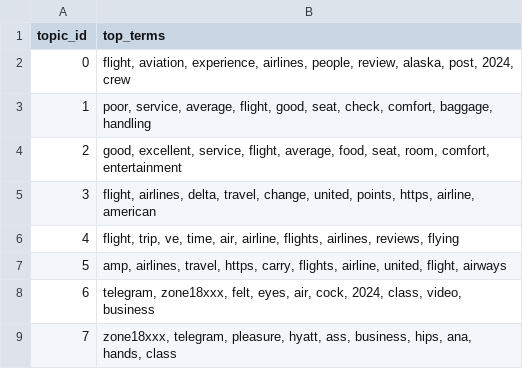
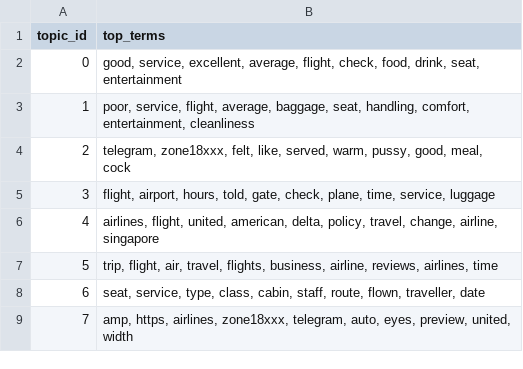
Before and after one commit to Larouu/airline-ai-bi-project, a CSV file: 10_NLP/outputs_nlp/lda_topics.csv, drawn as a sheet.

```diff
--- a/10_NLP/outputs_nlp/lda_topics.csv
+++ b/10_NLP/outputs_nlp/lda_topics.csv
@@ -1,9 +1,9 @@
 topic_id,top_terms
-0,"flight, aviation, experience, airlines, people, review, alaska, post, 2024, crew"
-1,"poor, service, average, flight, good, seat, check, comfort, baggage, handling"
-2,"good, excellent, service, flight, average, food, seat, room, comfort, entertainment"
-3,"flight, airlines, delta, travel, change, united, points, https, airline, american"
-4,"flight, trip, ve, time, air, airline, flights, airlines, reviews, flying"
-5,"amp, airlines, travel, https, carry, flights, airline, united, flight, airways"
-6,"telegram, zone18xxx, felt, eyes, air, cock, 2024, class, video, business"
-7,"zone18xxx, telegram, pleasure, hyatt, ass, business, hips, ana, hands, class"
+0,"good, service, excellent, average, flight, check, food, drink, seat, entertainment"
+1,"poor, service, flight, average, baggage, seat, handling, comfort, entertainment, cleanliness"
+2,"telegram, zone18xxx, felt, like, served, warm, pussy, good, meal, cock"
+3,"flight, airport, hours, told, gate, check, plane, time, service, luggage"
+4,"airlines, flight, united, american, delta, policy, travel, change, airline, singapore"
+5,"trip, flight, air, travel, flights, business, airline, reviews, airlines, time"
+6,"seat, service, type, class, cabin, staff, route, flown, traveller, date"
+7,"amp, https, airlines, zone18xxx, telegram, auto, eyes, preview, united, width"
```
Also changed, not shown: 9 other files.
